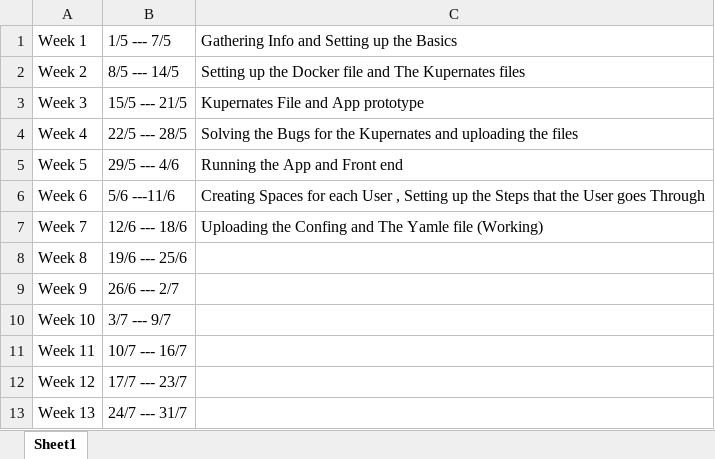
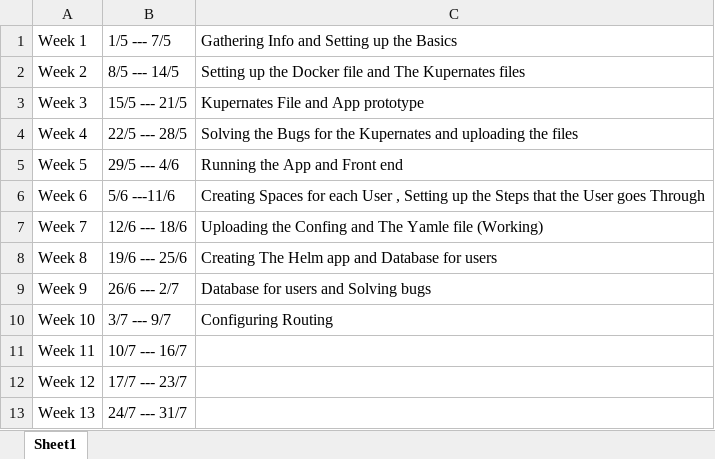
Before and after one commit to Kero454/csv-to-yaml-app, an Excel workbook: TimeWorksheet.xlsx, sheet Sheet1, drawn as a sheet; values as stored, in another font and other column widths than the file's, no borders; the diff names each change by its address in the sheet, - before the commit and + after, or states it on an @@ line.

Commit message:
timesheet

```diff
--- a/TimeWorksheet.xlsx (sheet Sheet1)
+++ b/TimeWorksheet.xlsx (sheet Sheet1)
-C8: (empty)
+C8: Creating The Helm app and Database for users
-C9: (empty)
+C9: Database for users and Solving bugs
-C10: (empty)
+C10: Configuring Routing
```
